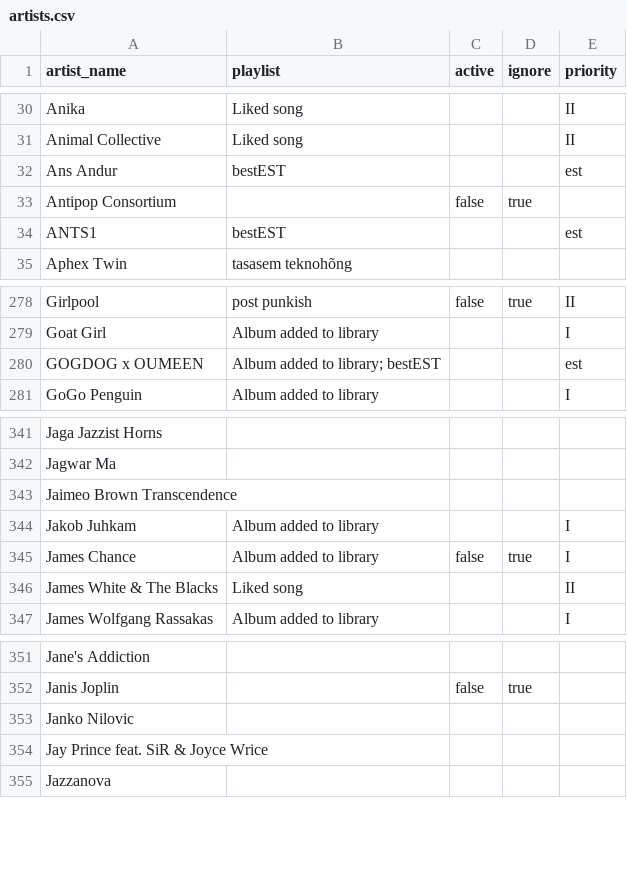
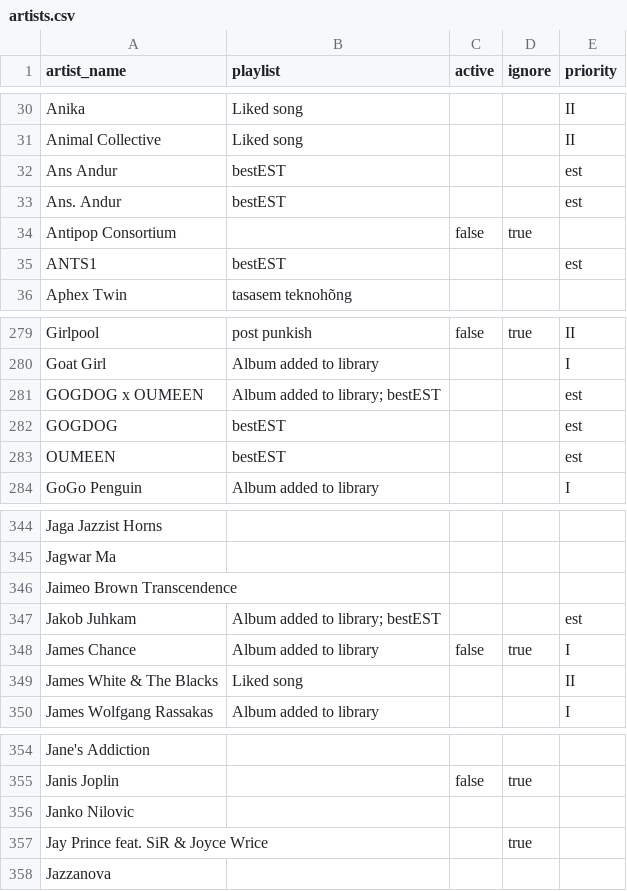
Before and after one commit to fipster/gigApp, a CSV file: artists.csv, drawn as a sheet; only a part is shown, gaps mark what is left out.

```diff
--- a/artists.csv
+++ b/artists.csv
@@ -32,2 +32,3 @@ Animal Collective,Liked song,,,II
 Ans Andur,bestEST,,,est
+Ans. Andur,bestEST,,,est
 Antipop Consortium,,false,true,
@@ -280,2 +281,4 @@ Goat Girl,Album added to library,,,I
 GOGDOG x OUMEEN,Album added to library; bestEST,,,est
+GOGDOG,bestEST,,,est
+OUMEEN,bestEST,,,est
 GoGo Penguin,Album added to library,,,I
@@ -343,3 +346,3 @@ Jagwar Ma,,,,
 Jaimeo Brown Transcendence,,,,
-Jakob Juhkam,Album added to library,,,I
+Jakob Juhkam,Album added to library; bestEST,,,est
 James Chance,Album added to library,false,true,I
@@ -353,3 +356,3 @@ Janis Joplin,,false,true,
 Janko Nilovic,,,,
-Jay Prince feat. SiR & Joyce Wrice,,,,
+Jay Prince feat. SiR & Joyce Wrice,,,true,
 Jazzanova,,,,
```
Also changed, not shown: 2 other files.
